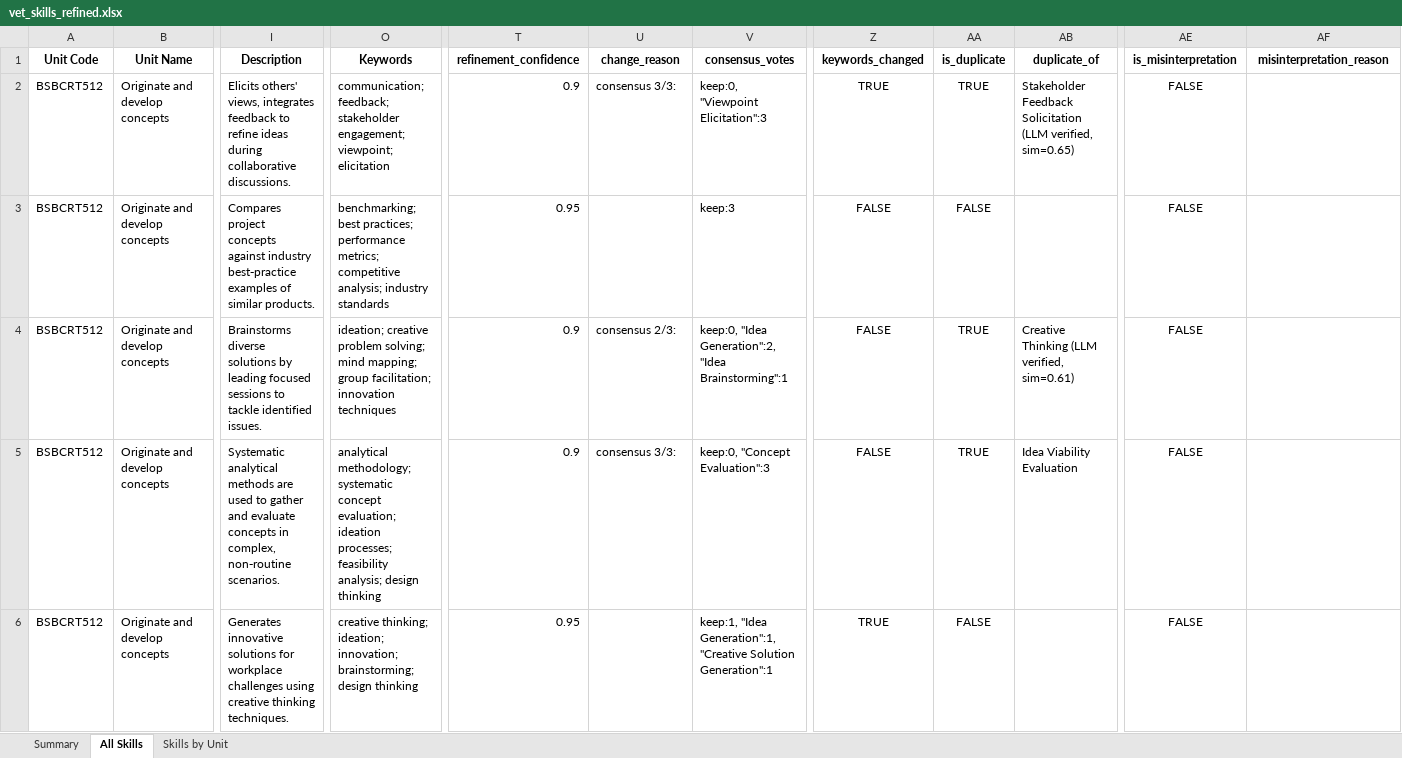
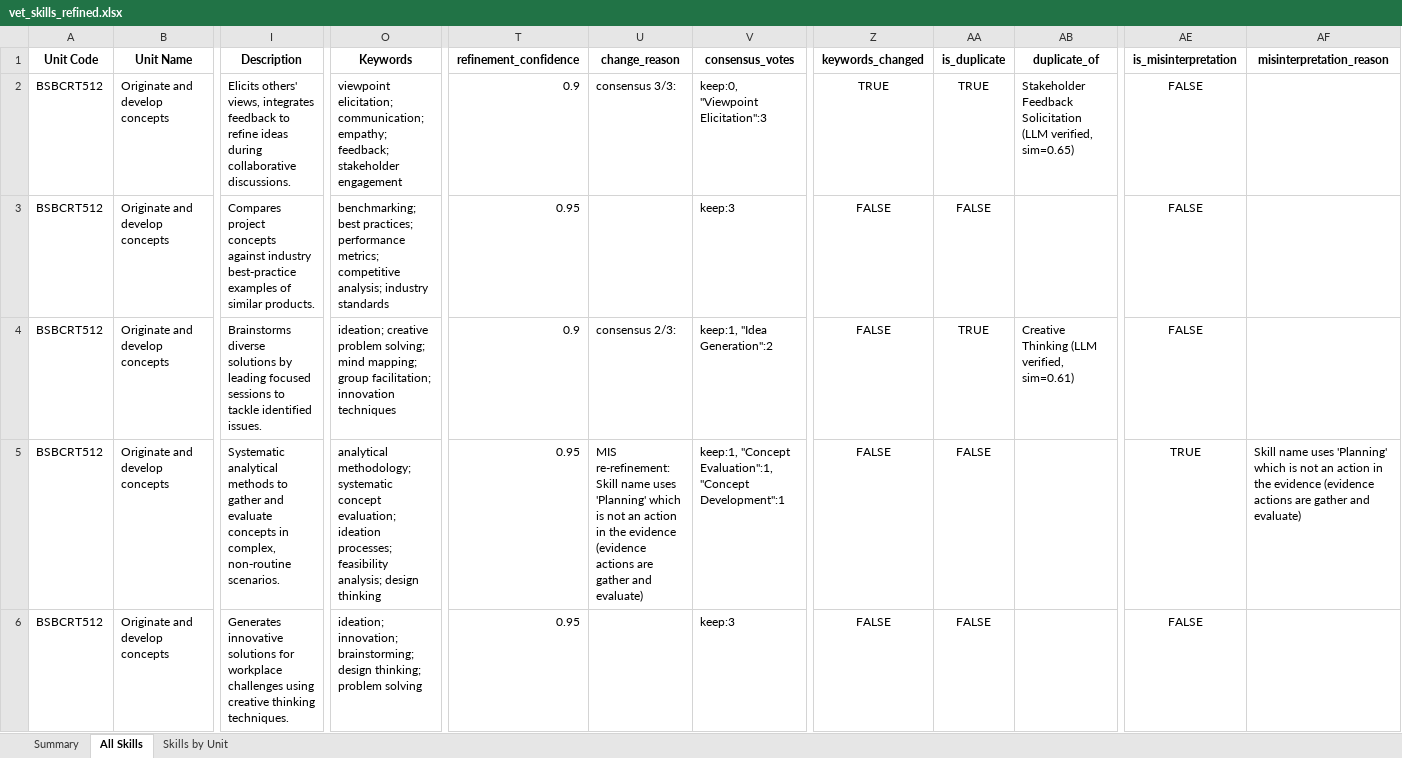
Before and after one commit to emohebi/TEMP, an Excel workbook: vet_skills_refined.xlsx, sheet All Skills, drawn as a sheet; only a part is shown, gaps mark what is left out; values as stored, in another font and other column widths than the file's, no borders; the diff covers the shown part only; the diff names each change by its address in the sheet, - before the commit and + after, or states it on an @@ line.

Commit message:
changes

```diff
--- a/vet_skills_refined.xlsx (sheet All Skills)
+++ b/vet_skills_refined.xlsx (sheet All Skills)
-O2 (Keywords): communication; feedback; stakeholder engagement; viewpoint; elicitation
+O2 (Keywords): viewpoint elicitation; communication; empathy; feedback; stakeholder engagement
-V4 (consensus_votes): keep:0, "Idea Generation":2, "Idea Brainstorming":1
+V4 (consensus_votes): keep:1, "Idea Generation":2
-I5 (Description): …analytical methods are used to gather…
+I5 (Description): …analytical methods to gather…
-T5 (refinement_confidence): 0.9
+T5 (refinement_confidence): 0.95
-U5 (change_reason): consensus 3/3:
+U5 (change_reason): MIS re-refinement: Skill name uses 'Planning' which is not an action in the evidence (evidence actions are gather and evaluate)
-V5 (consensus_votes): keep:0, "Concept Evaluation":3
+V5 (consensus_votes): keep:1, "Concept Evaluation":1, "Concept Development":1
-AA5 (is_duplicate): TRUE
+AA5 (is_duplicate): FALSE
-AB5 (duplicate_of): Idea Viability Evaluation
+AB5 (duplicate_of): (empty)
-AE5 (is_misinterpretation): FALSE
+AE5 (is_misinterpretation): TRUE
-AF5 (misinterpretation_reason): (empty)
+AF5 (misinterpretation_reason): Skill name uses 'Planning' which is not an action in the evidence (evidence actions are gather and evaluate)
-O6 (Keywords): creative thinking; ideation; innovation; brainstorming; design thinking
+O6 (Keywords): ideation; innovation; brainstorming; design thinking; problem solving
-V6 (consensus_votes): keep:1, "Idea Generation":1, "Creative Solution Generation":1
+V6 (consensus_votes): keep:3
-Z6 (keywords_changed): TRUE
+Z6 (keywords_changed): FALSE
```
Also changed, not shown: 818 edited cells elsewhere in this sheet.
